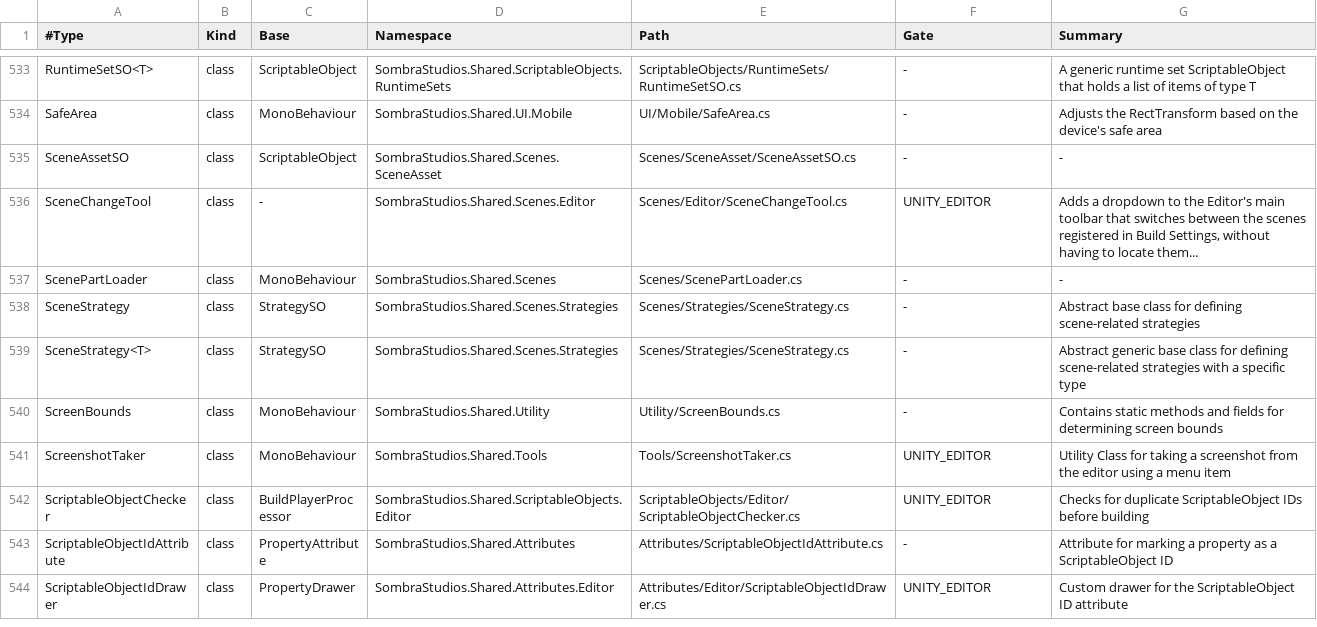
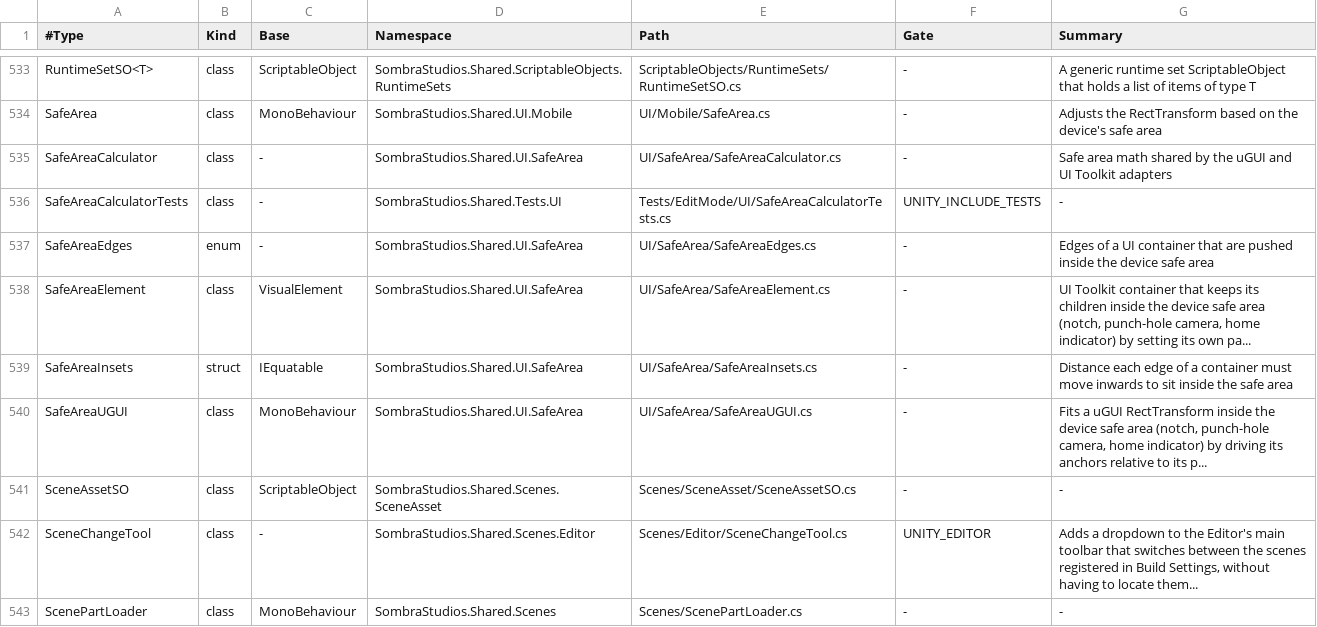
Before and after one commit to manuelfalonso/manuelfalonso, a TSV file: INDEX.tsv, drawn as a sheet; only a part is shown, gaps mark what is left out; the shorter side is filled out with more unchanged rows.

Commit message:
Replaced SafeArea.cs with a uGUI and UI toolkit compatible and testeable SafeAreaCalculator

```diff
--- a/INDEX.tsv
+++ b/INDEX.tsv
@@ -534,2 +534,8 @@ RuntimeSetSO<T>	class	ScriptableObject	SombraStudios.Shared.ScriptableObjects.Ru
 SafeArea	class	MonoBehaviour	SombraStudios.Shared.UI.Mobile	UI/Mobile/SafeArea.cs	-	Adjusts the RectTransform based on the device's safe area
+SafeAreaCalculator	class	-	SombraStudios.Shared.UI.SafeArea	UI/SafeArea/SafeAreaCalculator.cs	-	Safe area math shared by the uGUI and UI Toolkit adapters
+SafeAreaCalculatorTests	class	-	SombraStudios.Shared.Tests.UI	Tests/EditMode/UI/SafeAreaCalculatorTests.cs	UNITY_INCLUDE_TESTS	-
+SafeAreaEdges	enum	-	SombraStudios.Shared.UI.SafeArea	UI/SafeArea/SafeAreaEdges.cs	-	Edges of a UI container that are pushed inside the device safe area
+SafeAreaElement	class	VisualElement	SombraStudios.Shared.UI.SafeArea	UI/SafeArea/SafeAreaElement.cs	-	UI Toolkit container that keeps its children inside the device safe area (notch, punch-hole camera, home indicator) by setting its own pa...
+SafeAreaInsets	struct	IEquatable	SombraStudios.Shared.UI.SafeArea	UI/SafeArea/SafeAreaInsets.cs	-	Distance each edge of a container must move inwards to sit inside the safe area
+SafeAreaUGUI	class	MonoBehaviour	SombraStudios.Shared.UI.SafeArea	UI/SafeArea/SafeAreaUGUI.cs	-	Fits a uGUI RectTransform inside the device safe area (notch, punch-hole camera, home indicator) by driving its anchors relative to its p...
 SceneAssetSO	class	ScriptableObject	SombraStudios.Shared.Scenes.SceneAsset	Scenes/SceneAsset/SceneAssetSO.cs	-	-
```
Also changed, not shown: 20 other files.
